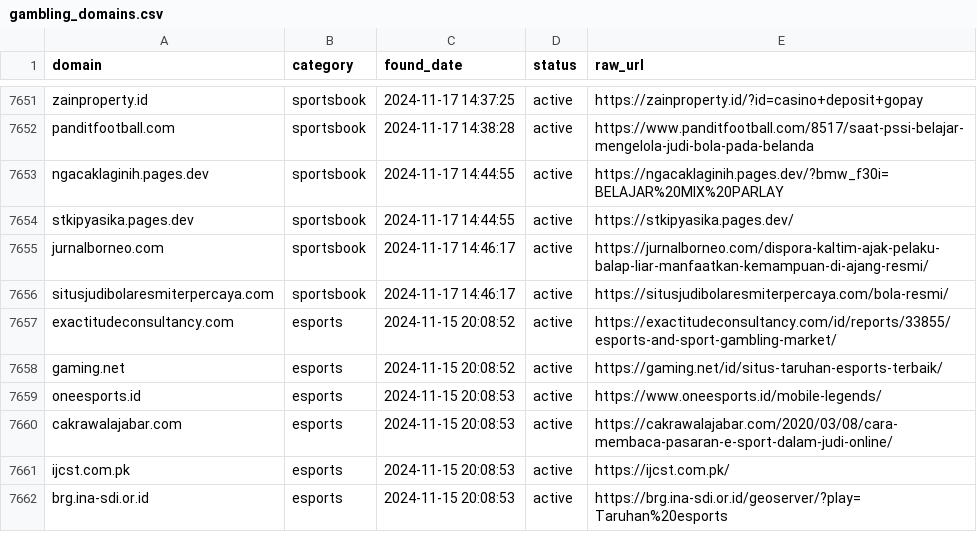
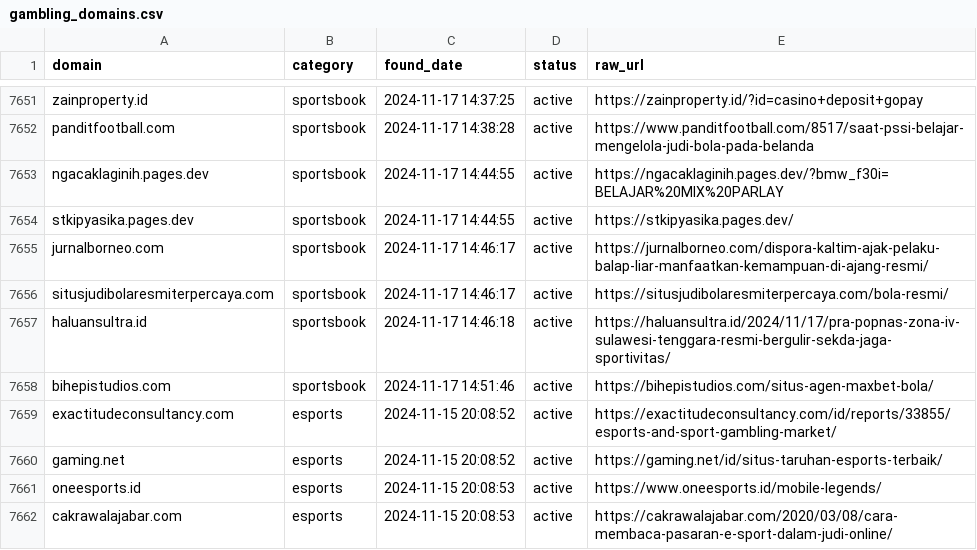
Before and after one commit to metalova/blacklist, a CSV file: csv/gambling_domains.csv, drawn as a sheet; only a part is shown, gaps mark what is left out; the shorter side is filled out with more unchanged rows.

```diff
--- a/csv/gambling_domains.csv
+++ b/csv/gambling_domains.csv
@@ -7656,2 +7656,4 @@ jurnalborneo.com,sportsbook,2024-11-17 14:46:17,active,https://jurnalborneo.com/
 situsjudibolaresmiterpercaya.com,sportsbook,2024-11-17 14:46:17,active,https://situsjudibolaresmiterpercaya.com/bola-resmi/
+haluansultra.id,sportsbook,2024-11-17 14:46:18,active,https://haluansultra.id/2024/11/17/pra-popnas-zona-iv-sulawesi-tenggara-resmi-bergulir-sekda-jaga-sportivitas/
+bihepistudios.com,sportsbook,2024-11-17 14:51:46,active,https://bihepistudios.com/situs-agen-maxbet-bola/
 exactitudeconsultancy.com,esports,2024-11-15 20:08:52,active,https://exactitudeconsultancy.com/id/reports/33855/esports-and-sport-gambling-market/
```
Also changed, not shown: 10 other files.
